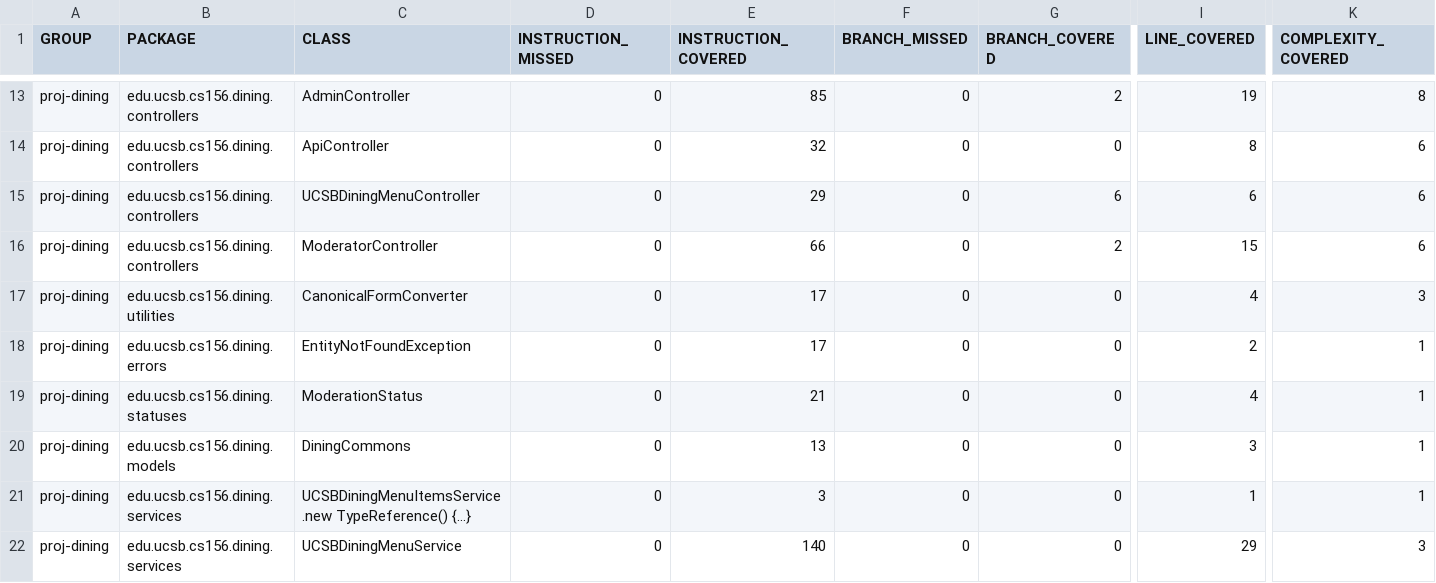
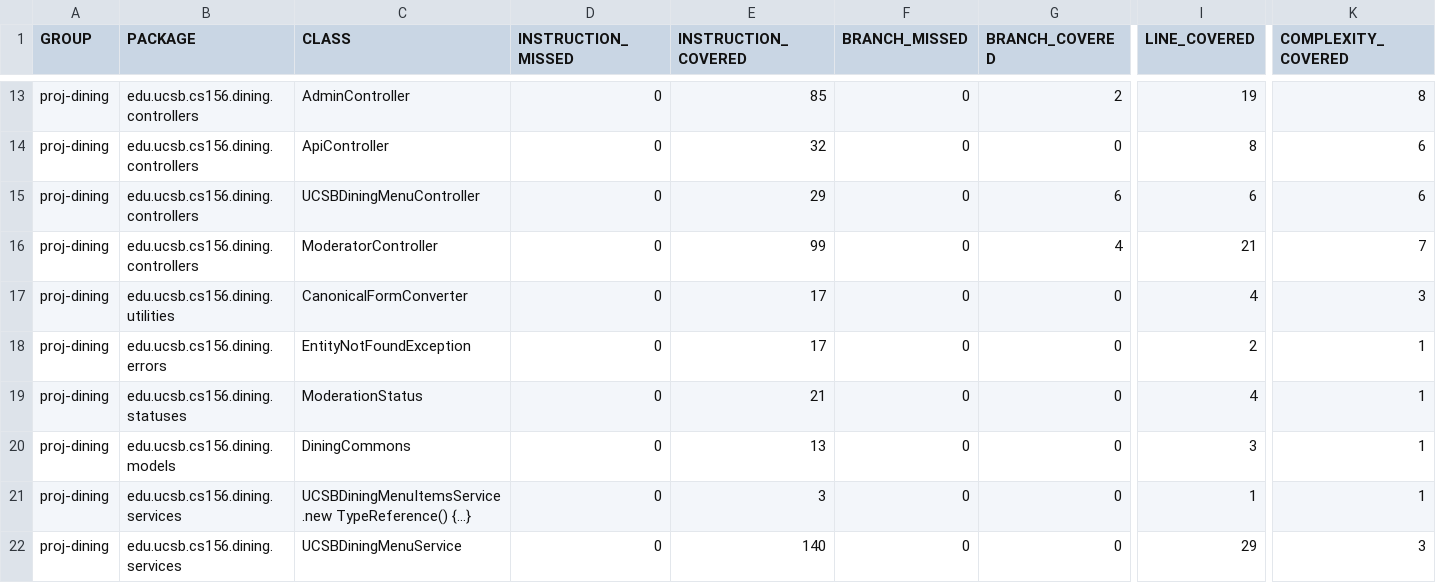
Before and after one commit to ucsb-cs156-s26/proj-dining-s26-05, a CSV file: jacoco/jacoco.csv, drawn as a sheet; only a part is shown, gaps mark what is left out; the diff names each change by its address in the sheet, - before the commit and + after, or states it on an @@ line.

```diff
--- a/jacoco/jacoco.csv
+++ b/jacoco/jacoco.csv
-E16 (INSTRUCTION_COVERED): 66
+E16 (INSTRUCTION_COVERED): 99
-G16 (BRANCH_COVERED): 2
+G16 (BRANCH_COVERED): 4
-I16 (LINE_COVERED): 15
+I16 (LINE_COVERED): 21
-K16 (COMPLEXITY_COVERED): 6
+K16 (COMPLEXITY_COVERED): 7
```
Also changed, not shown: 7 other files.
